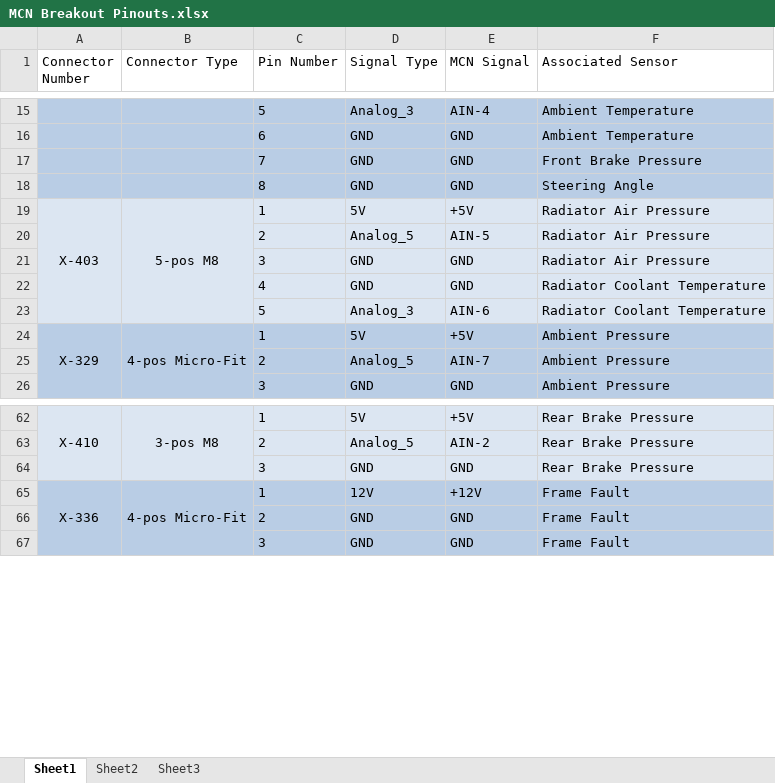
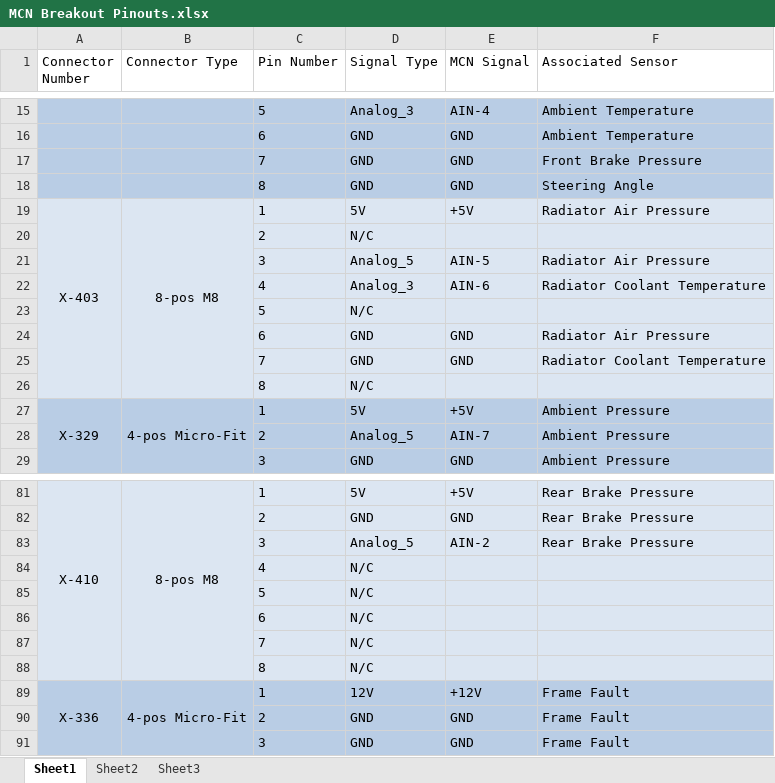
Before and after one commit to tmartin07/Vehicle-wiring-diagrams, an Excel workbook: MCN Breakout Pinouts.xlsx, sheet Sheet1, drawn as a sheet; only a part is shown, gaps mark what is left out; values as stored, in another font and other column widths than the file's, no borders; removed rows and columns are numbered as before the commit, all else as after; the diff covers the shown part only; the diff names each change by its address in the sheet, - before the commit and + after, or states it on an @@ line.

```diff
--- a/MCN Breakout Pinouts.xlsx (sheet Sheet1)
+++ b/MCN Breakout Pinouts.xlsx (sheet Sheet1)
-B19 (Connector Type): 5-pos M8
+B19 (Connector Type): 8-pos M8
+row 20:  |  | 2 | N/C
-C21 (Pin Number): 2
+C21 (Pin Number): 3
+row 22:  |  | 4 | Analog_3 | AIN-6 | Radiator Coolant Temperature
+row 23:  |  | 5 | N/C
-C24 (Pin Number): 3
+C24 (Pin Number): 6
-C25 (Pin Number): 4
+C25 (Pin Number): 7
-row 23:  |  | 5 | Analog_3 | AIN-6 | Radiator Coolant Temperature
+row 26:  |  | 8 | N/C
-B81 (Connector Type): 3-pos M8
+B81 (Connector Type): 8-pos M8
-row 63:  |  | 2 | Analog_5 | AIN-2 | Rear Brake Pressure
-C82 (Pin Number): 3
+C82 (Pin Number): 2
+row 83:  |  | 3 | Analog_5 | AIN-2 | Rear Brake Pressure
+row 84:  |  | 4 | N/C
+row 85:  |  | 5 | N/C
+row 86:  |  | 6 | N/C
+row 87:  |  | 7 | N/C
+row 88:  |  | 8 | N/C
```
Also changed, not shown: 20 added rows, 4 removed rows and 8 edited cells elsewhere in this sheet.
